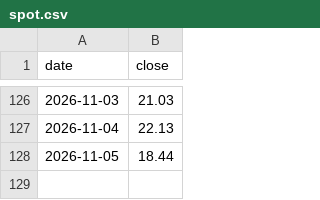
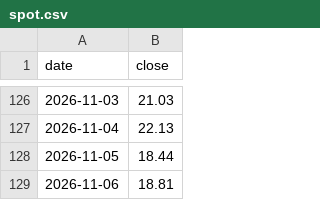
Before and after one commit to plinco-b/plinco-b.github.io, a CSV file: options/spot.csv, drawn as a sheet; only a part is shown, gaps mark what is left out.

```diff
--- a/options/spot.csv
+++ b/options/spot.csv
@@ -128 +128,2 @@ date,close
 2026-11-05,18.44
+2026-11-06,18.81
```
Also changed, not shown: options/chain.csv, 2 other files.
